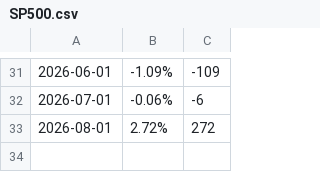
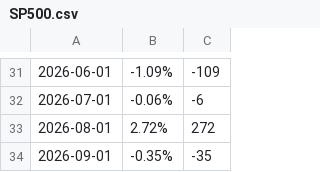
Before and after one commit to LuxSire/Cavallini, a CSV file: SP500.csv, drawn as a sheet; only a part is shown, gaps mark what is left out.

Commit message:
Update SP500.csv

```diff
--- a/SP500.csv
+++ b/SP500.csv
@@ -33 +33,2 @@
 2026-08-01,2.72%,272
+2026-09-01,-0.35%,-35
```
